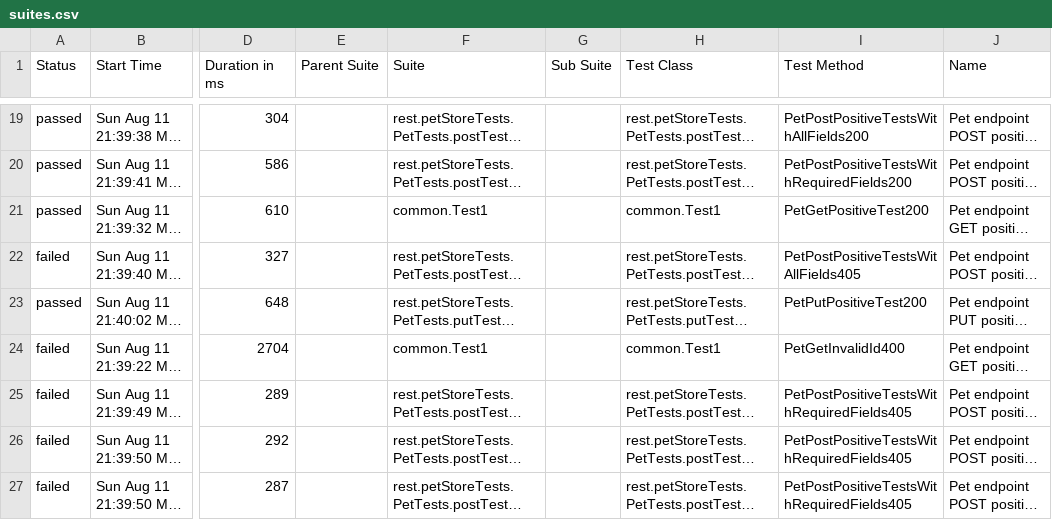
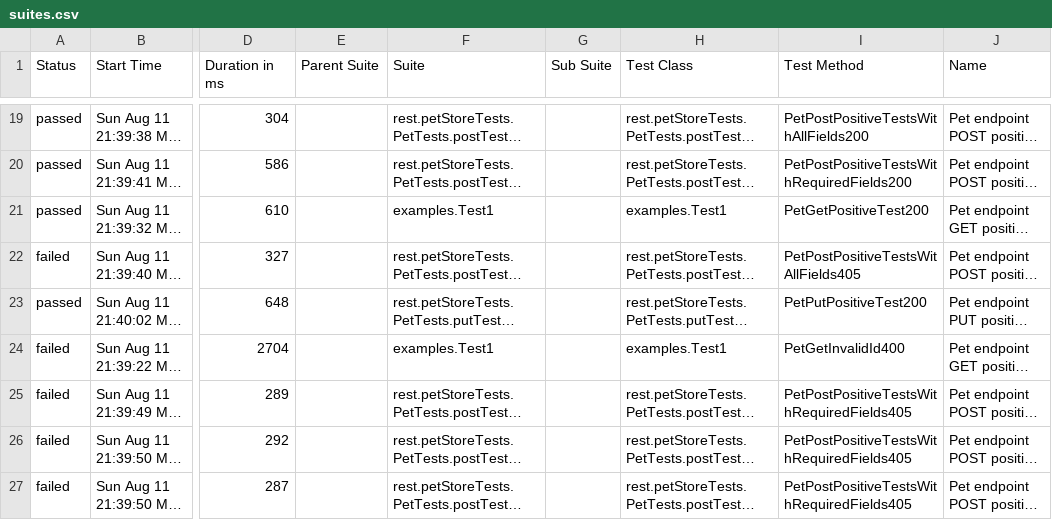
Before and after one commit to MaryGeraseva/7-selenide-junit-gradle-allure-template, a CSV file: allure-report/data/suites.csv, drawn as a sheet; only a part is shown, gaps mark what is left out; long unchanged cells end in …; the diff covers the shown part only; the diff names each change by its address in the sheet, - before the commit and + after, or states it on an @@ line.

```diff
--- a/allure-report/data/suites.csv
+++ b/allure-report/data/suites.csv
-F21 (Suite): common.Test1
+F21 (Suite): examples.Test1
-H21 (Test Class): common.Test1
+H21 (Test Class): examples.Test1
-F24 (Suite): common.Test1
+F24 (Suite): examples.Test1
-H24 (Test Class): common.Test1
+H24 (Test Class): examples.Test1
```
Also changed, not shown: 22 edited cells elsewhere in this file, 16 other files.
